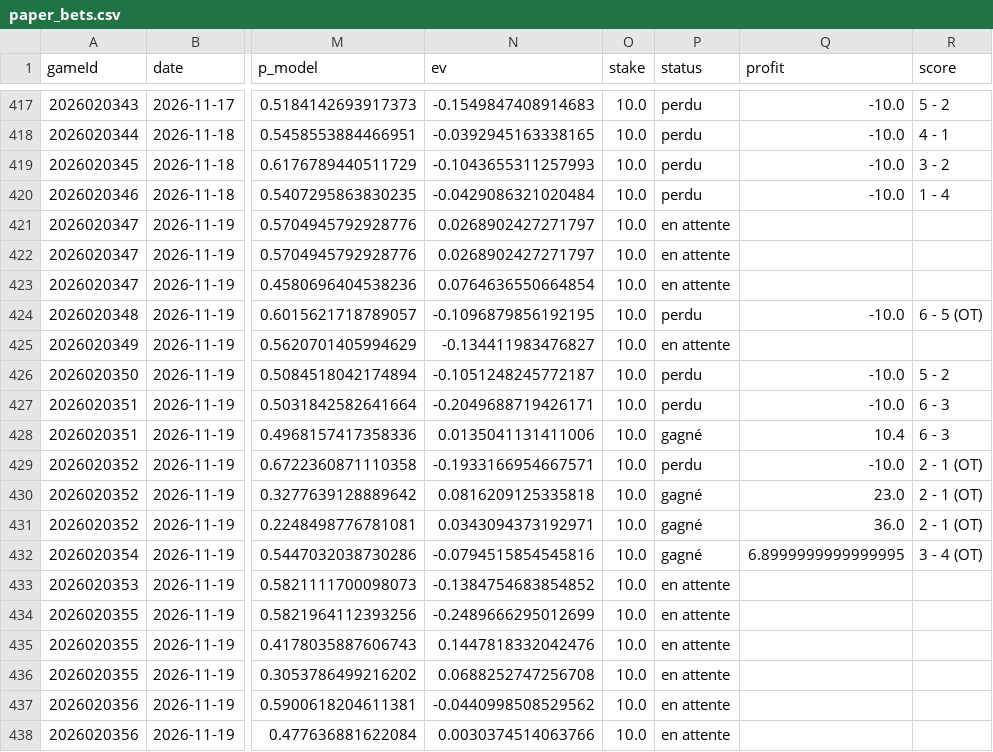
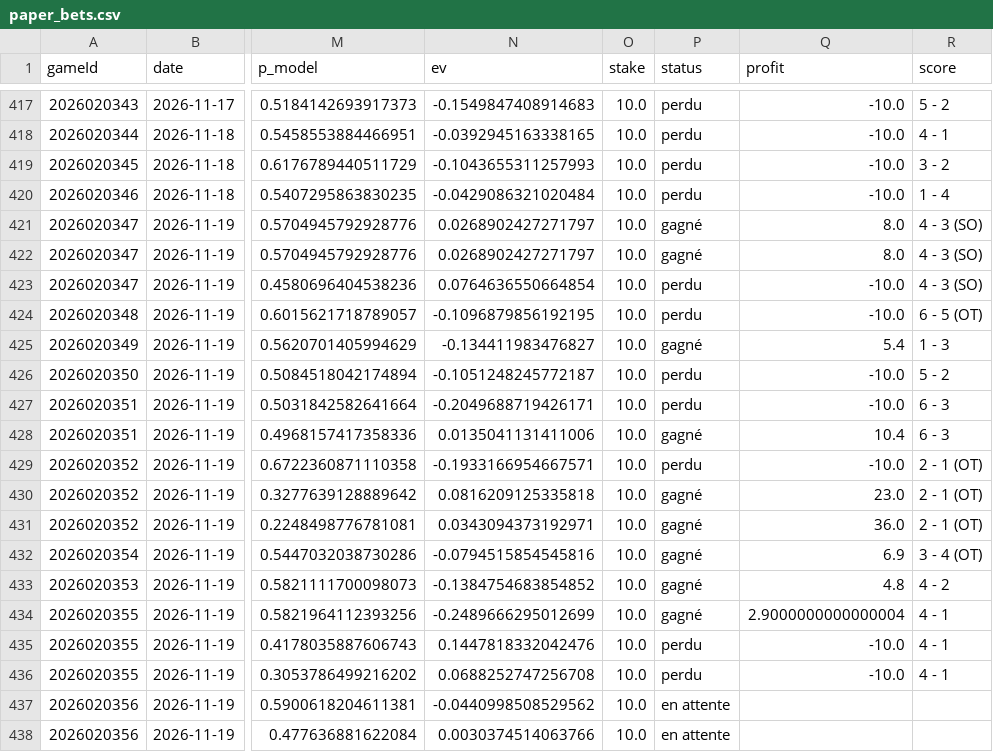
Before and after one commit to CR0ZER/NHL-Predictor, a CSV file: data/paper_bets.csv, drawn as a sheet; only a part is shown, gaps mark what is left out; the diff names each change by its address in the sheet, - before the commit and + after, or states it on an @@ line.

```diff
--- a/data/paper_bets.csv
+++ b/data/paper_bets.csv
-P421:P422 (status): en attente
+P421:P422 (status): gagné
-Q421:Q422 (profit): (empty)
+Q421:Q422 (profit): 8.0
-R421:R423 (score): (empty)
+R421:R423 (score): 4 - 3 (SO)
-P423 (status): en attente
+P423 (status): perdu
-Q423 (profit): (empty)
+Q423 (profit): -10.0
-P425 (status): en attente
+P425 (status): gagné
-Q425 (profit): (empty)
+Q425 (profit): 5.4
-R425 (score): (empty)
+R425 (score): 1 - 3
-Q432 (profit): 6.8999999999999995
+Q432 (profit): 6.9
-P433:P434 (status): en attente
+P433:P434 (status): gagné
-Q433 (profit): (empty)
+Q433 (profit): 4.8
-R433 (score): (empty)
+R433 (score): 4 - 2
-Q434 (profit): (empty)
+Q434 (profit): 2.9000000000000004
-R434:R436 (score): (empty)
+R434:R436 (score): 4 - 1
-P435:P436 (status): en attente
+P435:P436 (status): perdu
-Q435:Q436 (profit): (empty)
+Q435:Q436 (profit): -10.0
```
Also changed, not shown: data/predictions.csv.
